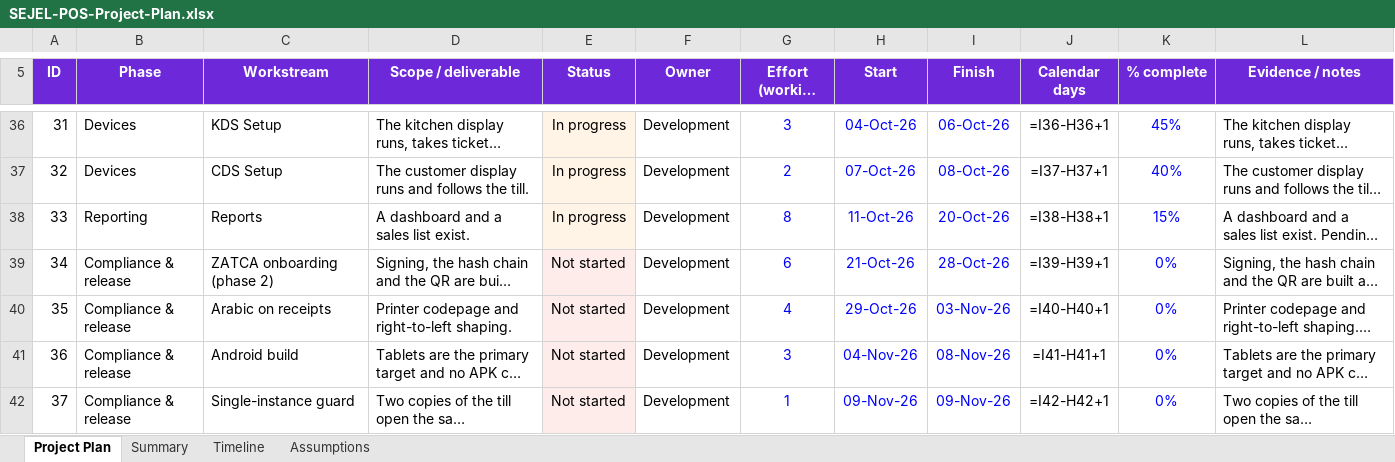
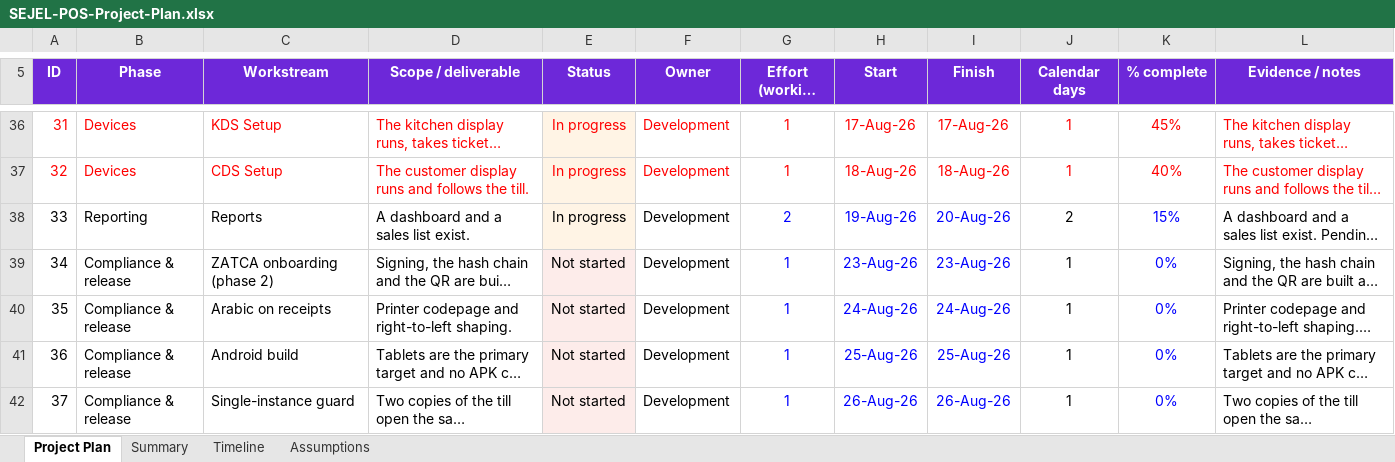
Before and after one commit to iftikhardba-svg/SEJELPOS, an Excel workbook: docs/SEJEL-POS-Project-Plan.xlsx, sheet Project Plan, drawn as a sheet; only a part is shown, gaps mark what is left out; long unchanged cells end in …; values as stored, in another font and other column widths than the file's, no borders; formulas without a stored value are shown as written; the diff covers the shown part only; the diff names each change by its address in the sheet, - before the commit and + after, or states it on an @@ line.

```diff
--- a/docs/SEJEL-POS-Project-Plan.xlsx (sheet Project Plan)
+++ b/docs/SEJEL-POS-Project-Plan.xlsx (sheet Project Plan)
-A36:F37 text colour: black
+A36:F37 text colour: #FF0000
-G36 (Effort (working days)): 3
+G36 (Effort (working days)): 1
-G36:I37 text colour: #0000FF
+G36:I37 text colour: #FF0000
-H36 (Start): 04-Oct-26
+H36 (Start): 17-Aug-26
-I36 (Finish): 06-Oct-26
+I36 (Finish): 17-Aug-26
-J36 (Calendar days): =I36-H36+1
+J36 (Calendar days): 1
-J36:J37 text colour: black
+J36:J37 text colour: #FF0000
-K36:K37 text colour: #0000FF
+K36:K37 text colour: #FF0000
-L36:L37 text colour: black
+L36:L37 text colour: #FF0000
-G37 (Effort (working days)): 2
+G37 (Effort (working days)): 1
-H37 (Start): 07-Oct-26
+H37 (Start): 18-Aug-26
-I37 (Finish): 08-Oct-26
+I37 (Finish): 18-Aug-26
-J37 (Calendar days): =I37-H37+1
+J37 (Calendar days): 1
-G38 (Effort (working days)): 8
+G38 (Effort (working days)): 2
-H38 (Start): 11-Oct-26
+H38 (Start): 19-Aug-26
-I38 (Finish): 20-Oct-26
+I38 (Finish): 20-Aug-26
-J38 (Calendar days): =I38-H38+1
+J38 (Calendar days): 2
-G39 (Effort (working days)): 6
+G39 (Effort (working days)): 1
-H39 (Start): 21-Oct-26
+H39 (Start): 23-Aug-26
-I39 (Finish): 28-Oct-26
+I39 (Finish): 23-Aug-26
-J39 (Calendar days): =I39-H39+1
+J39 (Calendar days): 1
-G40 (Effort (working days)): 4
+G40 (Effort (working days)): 1
-H40 (Start): 29-Oct-26
+H40 (Start): 24-Aug-26
-I40 (Finish): 03-Nov-26
+I40 (Finish): 24-Aug-26
-J40 (Calendar days): =I40-H40+1
+J40 (Calendar days): 1
-G41 (Effort (working days)): 3
+G41 (Effort (working days)): 1
-H41 (Start): 04-Nov-26
+H41 (Start): 25-Aug-26
-I41 (Finish): 08-Nov-26
+I41 (Finish): 25-Aug-26
-J41 (Calendar days): =I41-H41+1
+J41 (Calendar days): 1
-H42 (Start): 09-Nov-26
+H42 (Start): 26-Aug-26
-I42 (Finish): 09-Nov-26
+I42 (Finish): 26-Aug-26
-J42 (Calendar days): =I42-H42+1
+J42 (Calendar days): 1
```
Also changed, not shown: 81 edited cells elsewhere in this sheet, sheet Timeline, sheet Summary.
